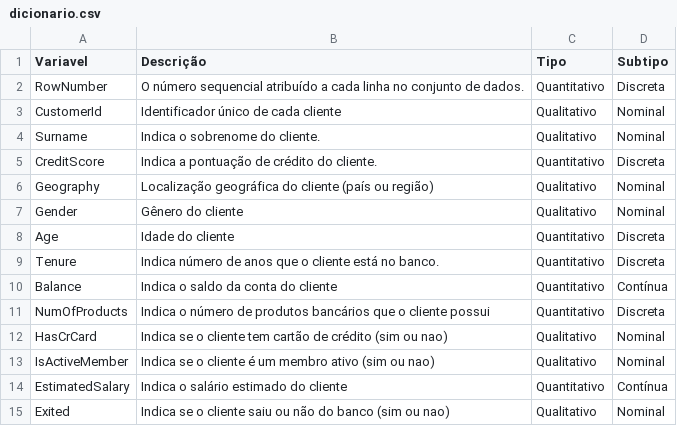
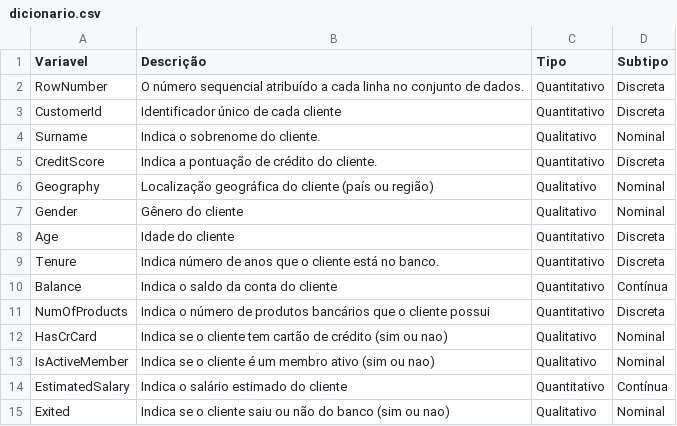
Before and after one commit to atlantico-academy/equipe6-2014.2, a CSV file: data/external/dicionario.csv, drawn as a sheet.

Commit message:
Descrição dos dados (#1).

```diff
--- a/data/external/dicionario.csv
+++ b/data/external/dicionario.csv
@@ -2,3 +2,3 @@ Variavel,Descrição,Tipo,Subtipo
 RowNumber,O número sequencial atribuído a cada linha no conjunto de dados.,Quantitativo,Discreta
-CustomerId,Identificador único de cada cliente,Qualitativo,Nominal
+CustomerId,Identificador único de cada cliente,Quantitativo,Discreta
 Surname,Indica o sobrenome do cliente.,Qualitativo,Nominal
```
Also changed, not shown: 2 other files.
